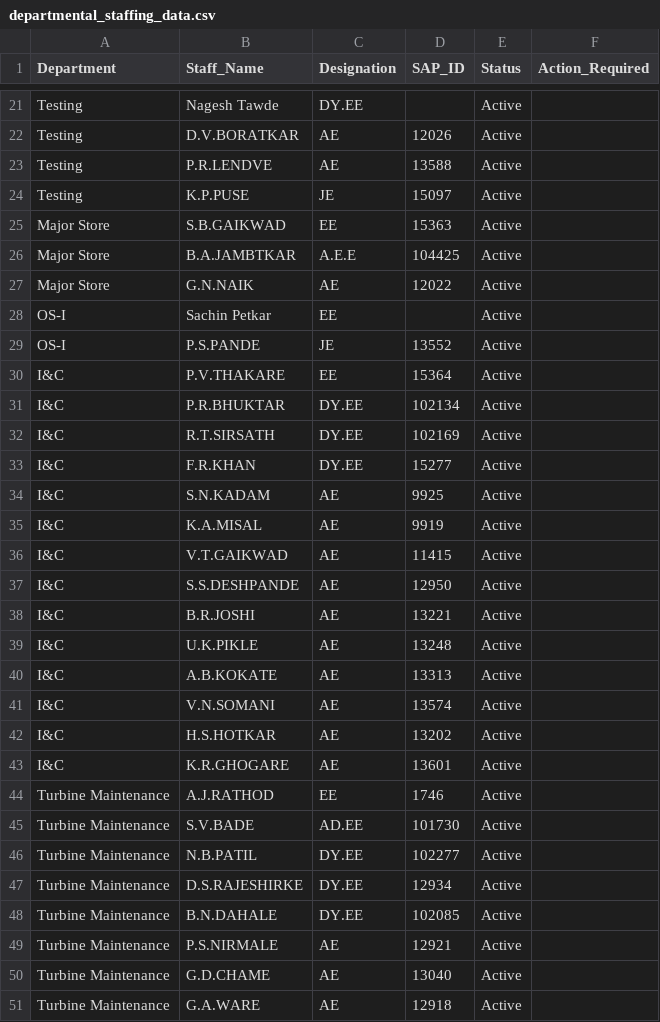
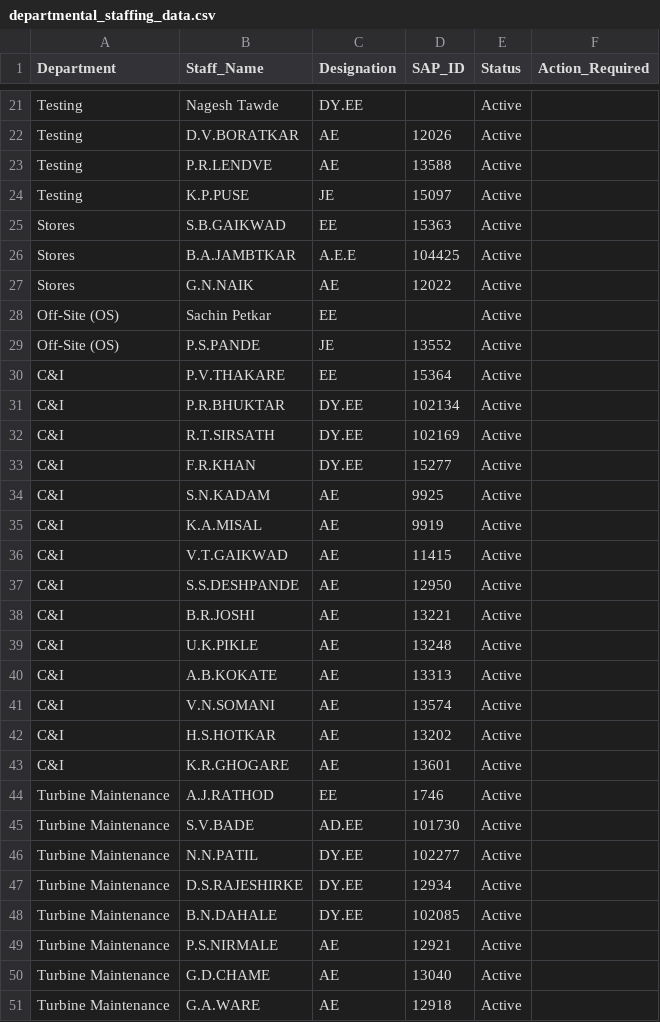
Before and after one commit to Chinmay-Dev27/mahagenco-staffing-dashboard, a CSV file: departmental_staffing_data.csv, drawn as a sheet; only a part is shown, gaps mark what is left out; the diff covers the shown part only.

Commit message:
Update departmental_staffing_data.csv

```diff
--- a/departmental_staffing_data.csv
+++ b/departmental_staffing_data.csv
@@ -24,24 +24,24 @@ Testing,P.R.LENDVE,AE,13588,Active,
 Testing,K.P.PUSE,JE,15097,Active,
-Major Store,S.B.GAIKWAD,EE,15363,Active,
-Major Store,B.A.JAMBTKAR,A.E.E,104425,Active,
-Major Store,G.N.NAIK,AE,12022,Active,
-OS-I,Sachin Petkar,EE,,Active,
-OS-I,P.S.PANDE,JE,13552,Active,
-I&C,P.V.THAKARE,EE,15364,Active,
-I&C,P.R.BHUKTAR,DY.EE,102134,Active,
-I&C,R.T.SIRSATH,DY.EE,102169,Active,
-I&C,F.R.KHAN,DY.EE,15277,Active,
-I&C,S.N.KADAM,AE,9925,Active,
-I&C,K.A.MISAL,AE,9919,Active,
-I&C,V.T.GAIKWAD,AE,11415,Active,
-I&C,S.S.DESHPANDE,AE,12950,Active,
-I&C,B.R.JOSHI,AE,13221,Active,
-I&C,U.K.PIKLE,AE,13248,Active,
-I&C,A.B.KOKATE,AE,13313,Active,
-I&C,V.N.SOMANI,AE,13574,Active,
-I&C,H.S.HOTKAR,AE,13202,Active,
-I&C,K.R.GHOGARE,AE,13601,Active,
+Stores,S.B.GAIKWAD,EE,15363,Active,
+Stores,B.A.JAMBTKAR,A.E.E,104425,Active,
+Stores,G.N.NAIK,AE,12022,Active,
+Off-Site (OS),Sachin Petkar,EE,,Active,
+Off-Site (OS),P.S.PANDE,JE,13552,Active,
+C&I,P.V.THAKARE,EE,15364,Active,
+C&I,P.R.BHUKTAR,DY.EE,102134,Active,
+C&I,R.T.SIRSATH,DY.EE,102169,Active,
+C&I,F.R.KHAN,DY.EE,15277,Active,
+C&I,S.N.KADAM,AE,9925,Active,
+C&I,K.A.MISAL,AE,9919,Active,
+C&I,V.T.GAIKWAD,AE,11415,Active,
+C&I,S.S.DESHPANDE,AE,12950,Active,
+C&I,B.R.JOSHI,AE,13221,Active,
+C&I,U.K.PIKLE,AE,13248,Active,
+C&I,A.B.KOKATE,AE,13313,Active,
+C&I,V.N.SOMANI,AE,13574,Active,
+C&I,H.S.HOTKAR,AE,13202,Active,
+C&I,K.R.GHOGARE,AE,13601,Active,
 Turbine Maintenance,A.J.RATHOD,EE,1746,Active,
 Turbine Maintenance,S.V.BADE,AD.EE,101730,Active,
-Turbine Maintenance,N.B.PATIL,DY.EE,102277,Active,
+Turbine Maintenance,N.N.PATIL,DY.EE,102277,Active,
 Turbine Maintenance,D.S.RAJESHIRKE,DY.EE,12934,Active,
```
Also changed, not shown: 49 edited cells elsewhere in this file.
